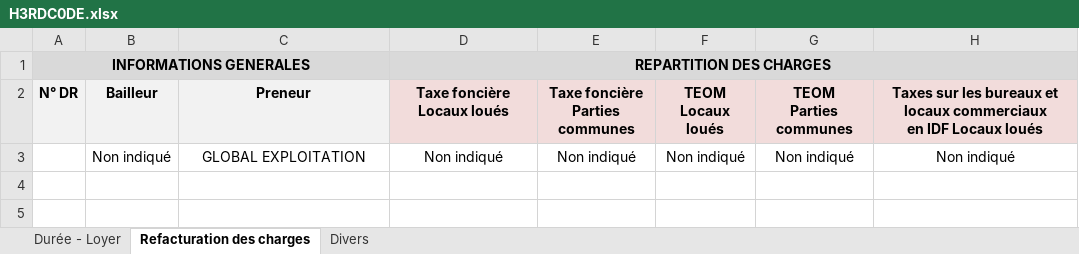
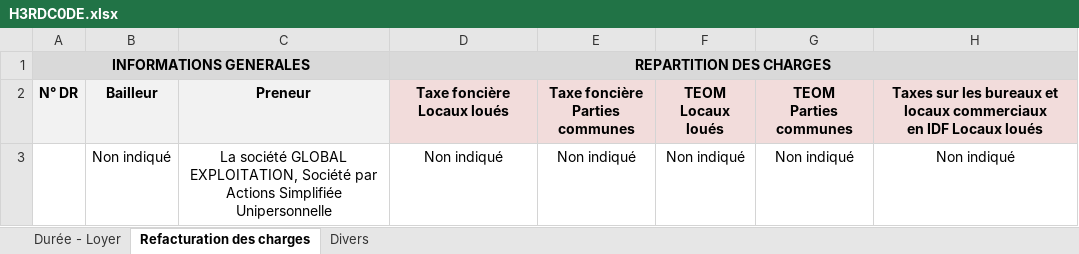
Before and after one commit to 0xmamoud/sia-hackathon, an Excel workbook: backend/output/H3RDC0DE.xlsx, sheet Refacturation des charges, drawn as a sheet; only a part is shown; values as stored, in another font and other column widths than the file's, no borders; table styles not drawn; the diff names each change by its address in the sheet, - before the commit and + after, or states it on an @@ line.

```diff
--- a/backend/output/H3RDC0DE.xlsx (sheet Refacturation des charges)
+++ b/backend/output/H3RDC0DE.xlsx (sheet Refacturation des charges)
-C3: GLOBAL EXPLOITATION
+C3: La société GLOBAL EXPLOITATION, Société par Actions Simplifiée Unipersonnelle
```
Also changed, not shown: sheet Divers, sheet Durée - Loyer, 15 other files.
